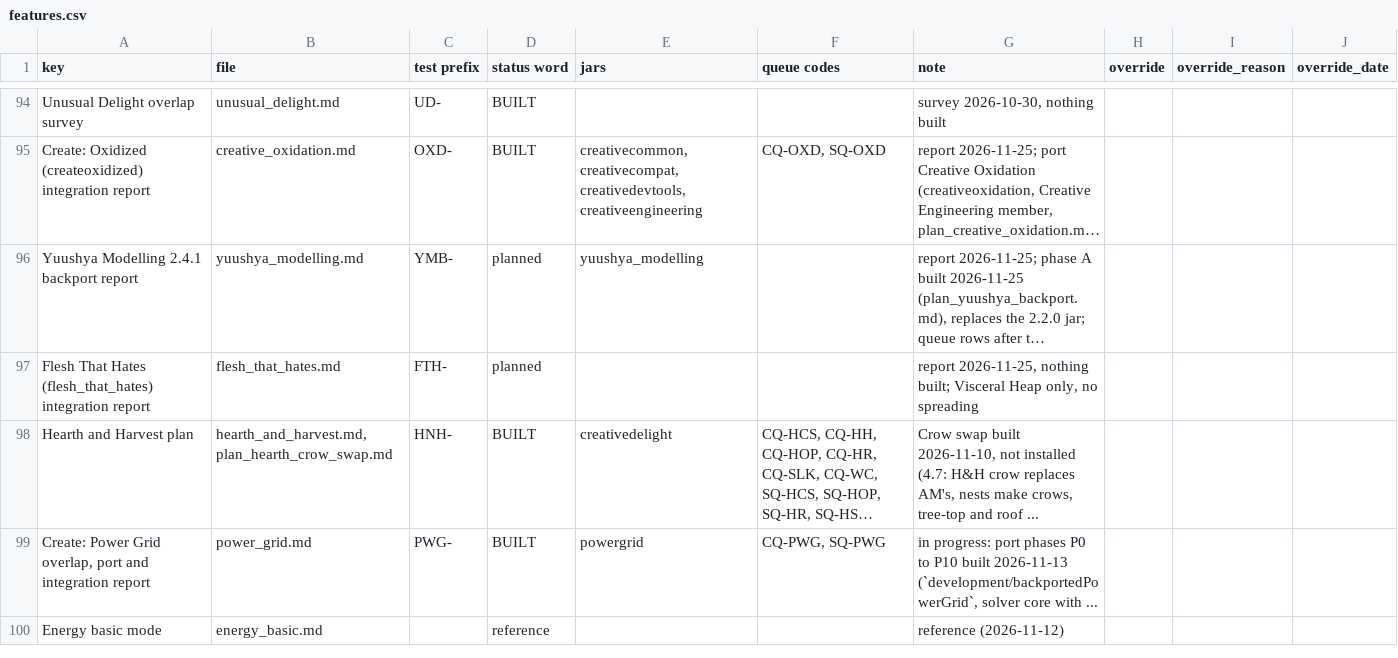
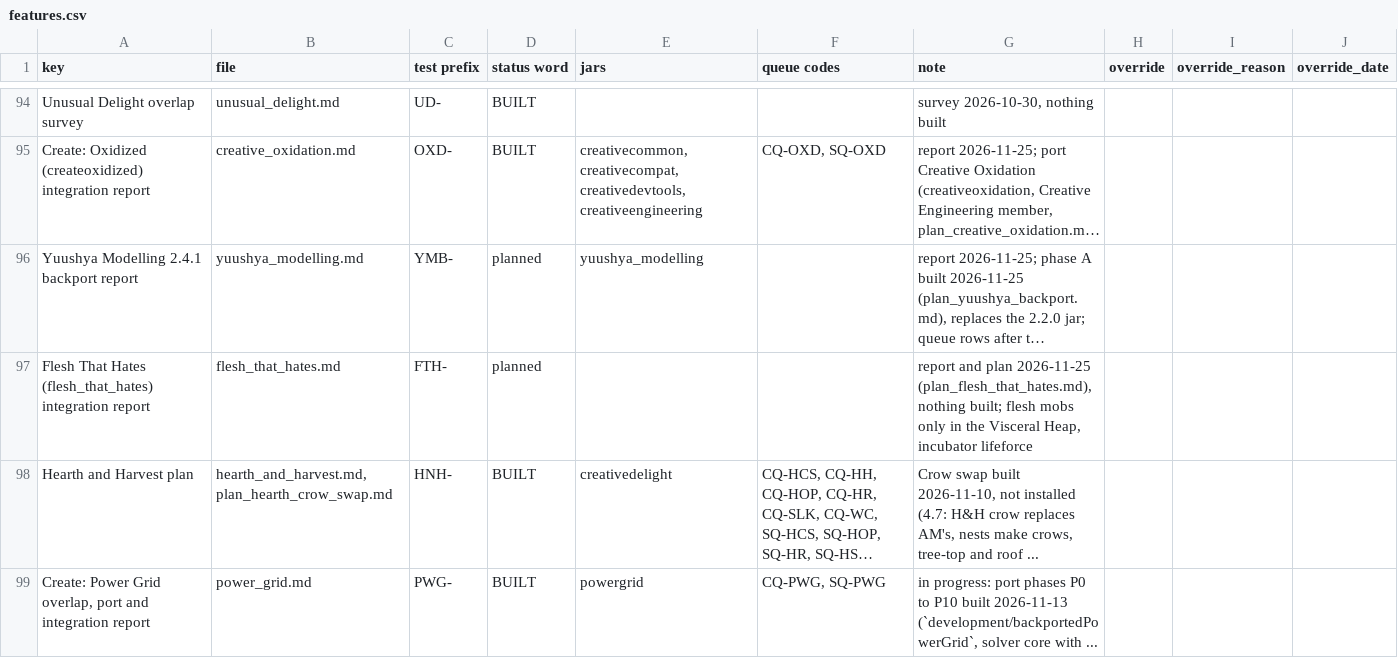
Before and after one commit to SaintAlfonzo/CreativeEngineering, a CSV file: feature_writeup/status/features.csv, drawn as a sheet; only a part is shown, gaps mark what is left out; the shorter side is filled out with more unchanged rows; long unchanged cells end in …; the diff names each change by its address in the sheet, - before the commit and + after, or states it on an @@ line.

```diff
--- a/feature_writeup/status/features.csv
+++ b/feature_writeup/status/features.csv
-G97 (note): report 2026-11-25, nothing built; Visceral Heap only, no spreading
+G97 (note): report and plan 2026-11-25 (plan_flesh_that_hates.md), nothing built; flesh mobs only in the Visceral Heap, incubator lifeforce
```
Also changed, not shown: feature_writeup/todo/rows/mods_and_ports.csv, 2 other files.
